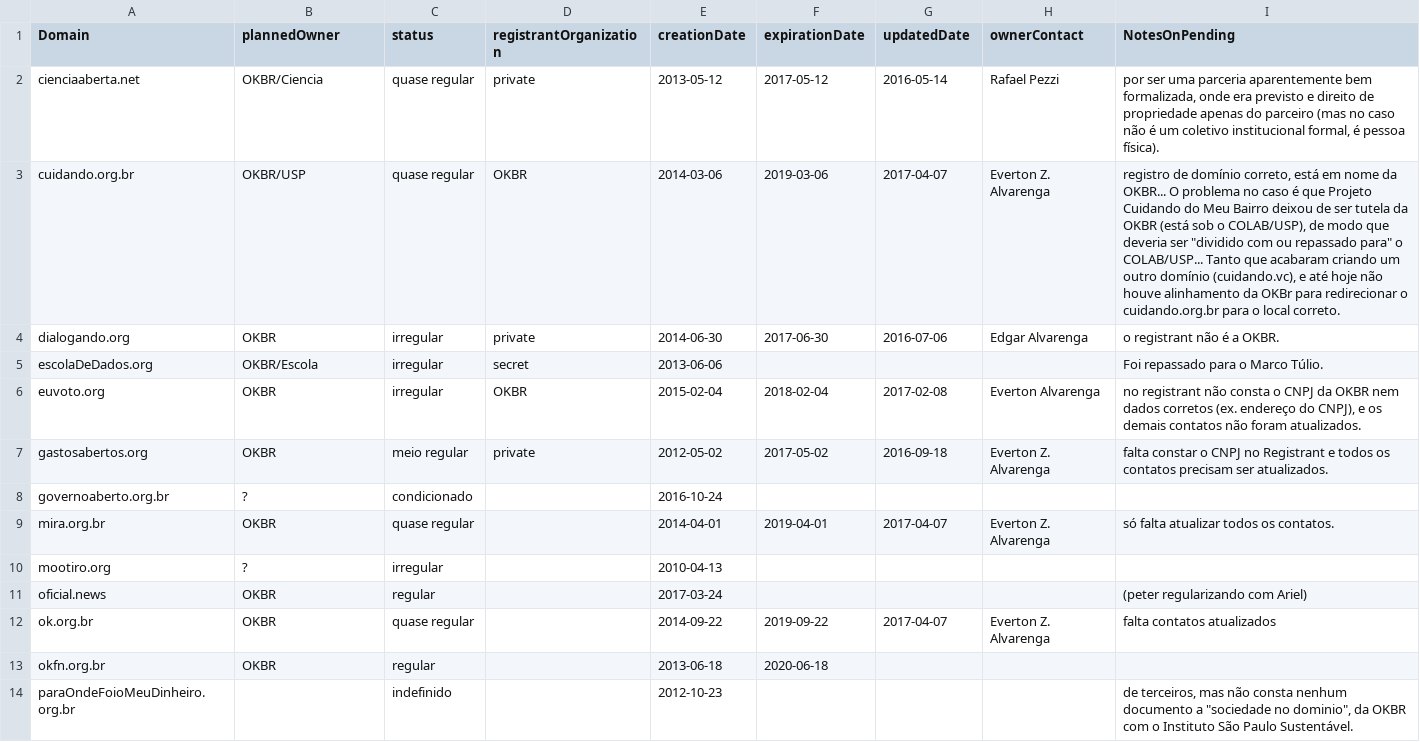
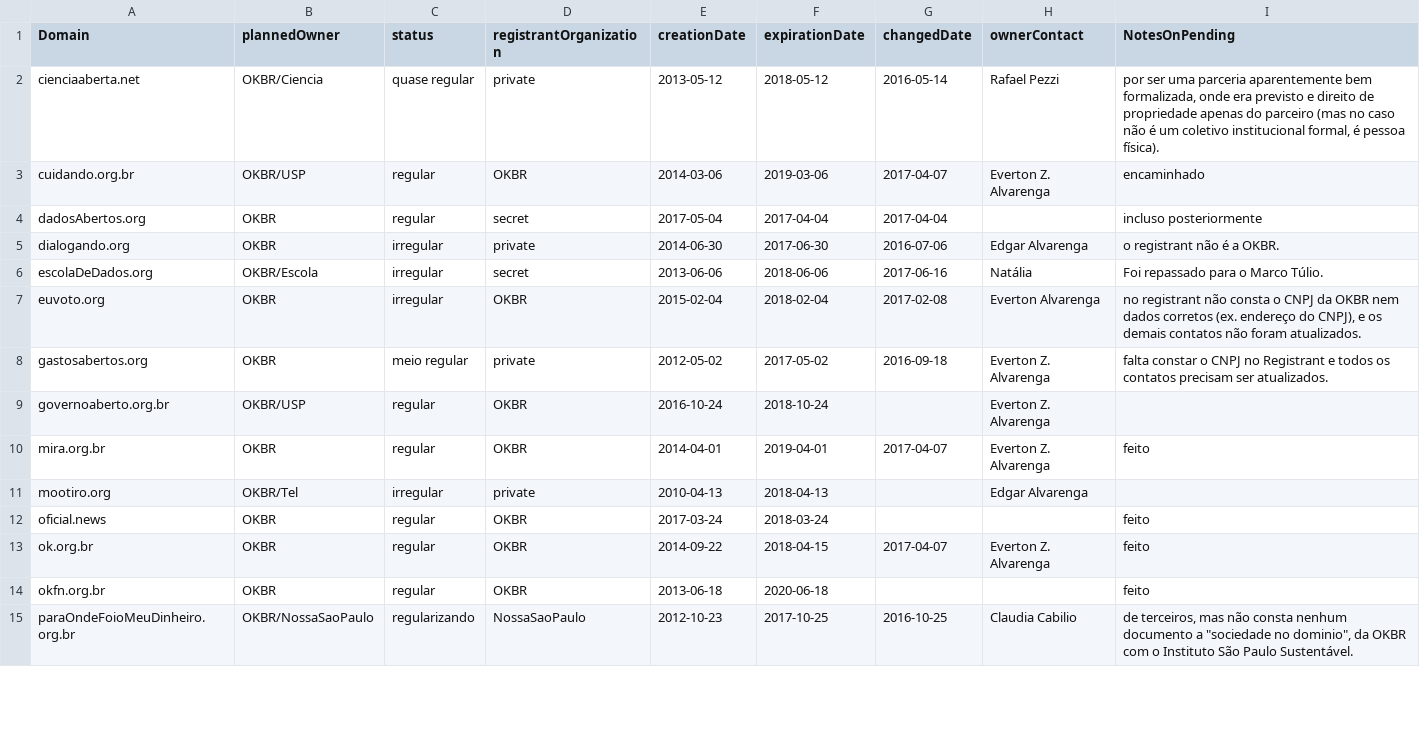
Before and after one commit to okfn-brasil/oficial-backups, a CSV file: data/dominios.csv, drawn as a sheet; only a part is shown; the diff covers the shown part only.

```diff
--- a/data/dominios.csv
+++ b/data/dominios.csv
@@ -1,14 +1,15 @@
-Domain,plannedOwner,status,registrantOrganization,creationDate,expirationDate,updatedDate,ownerContact,NotesOnPending
-cienciaaberta.net,OKBR/Ciencia,quase regular,private,2013-05-12,2017-05-12,2016-05-14,Rafael Pezzi,"por ser uma parceria aparentemente bem formalizada, onde era previsto e direito de propriedade apenas do parceiro (mas no caso não é um coletivo institucional formal, é pessoa física)."
-cuidando.org.br,OKBR/USP,quase regular,OKBR,2014-03-06,2019-03-06,2017-04-07,Everton Z. Alvarenga,"registro de domínio correto, está em nome da OKBR... O problema no caso é que Projeto Cuidando do Meu Bairro deixou de ser tutela da OKBR (está sob o COLAB/USP), de modo que deveria ser ""dividido com ou repassado para"" o COLAB/USP... Tanto que acabaram criando um outro domínio (cuidando.vc), e até hoje não houve alinhamento da OKBr para redirecionar o cuidando.org.br para o local correto."
+Domain,plannedOwner,status,registrantOrganization,creationDate,expirationDate,changedDate,ownerContact,NotesOnPending
+cienciaaberta.net,OKBR/Ciencia,quase regular,private,2013-05-12,2018-05-12,2016-05-14,Rafael Pezzi,"por ser uma parceria aparentemente bem formalizada, onde era previsto e direito de propriedade apenas do parceiro (mas no caso não é um coletivo institucional formal, é pessoa física)."
+cuidando.org.br,OKBR/USP,regular,OKBR,2014-03-06,2019-03-06,2017-04-07,Everton Z. Alvarenga,encaminhado
+dadosAbertos.org,OKBR,regular,secret,2017-05-04,2017-04-04,2017-04-04,,incluso posteriormente
 dialogando.org,OKBR,irregular,private,2014-06-30,2017-06-30,2016-07-06,Edgar Alvarenga,o registrant não é a OKBR.
-escolaDeDados.org,OKBR/Escola,irregular,secret,2013-06-06,,,,Foi repassado para o Marco Túlio.
+escolaDeDados.org,OKBR/Escola,irregular,secret,2013-06-06,2018-06-06,2017-06-16,Natália,Foi repassado para o Marco Túlio.
 euvoto.org,OKBR,irregular,OKBR,2015-02-04,2018-02-04,2017-02-08,Everton Alvarenga,"no registrant não consta o CNPJ da OKBR nem dados corretos (ex. endereço do CNPJ), e os demais contatos não foram atualizados."
 gastosabertos.org,OKBR,meio regular,private,2012-05-02,2017-05-02,2016-09-18,Everton Z. Alvarenga,falta constar o CNPJ no Registrant e todos os contatos precisam ser atualizados.
-governoaberto.org.br,?,condicionado,,2016-10-24,,,,
-mira.org.br,OKBR,quase regular,,2014-04-01,2019-04-01,2017-04-07,Everton Z. Alvarenga,só falta atualizar todos os contatos.
-mootiro.org,?,irregular,,2010-04-13,,,,
-oficial.news,OKBR,regular,,2017-03-24,,,,(peter regularizando com Ariel)
-ok.org.br,OKBR,quase regular,,2014-09-22,2019-09-22,2017-04-07,Everton Z. Alvarenga,falta contatos atualizados
-okfn.org.br,OKBR,regular,,2013-06-18,2020-06-18,,,
-paraOndeFoioMeuDinheiro.org.br,,indefinido,,2012-10-23,,,,"de terceiros, mas não consta nenhum documento a ""sociedade no dominio"", da OKBR com o Instituto São Paulo Sustentável."
+governoaberto.org.br,OKBR/USP,regular,OKBR,2016-10-24,2018-10-24,,Everton Z. Alvarenga,
+mira.org.br,OKBR,regular,OKBR,2014-04-01,2019-04-01,2017-04-07,Everton Z. Alvarenga,feito
+mootiro.org,OKBR/Tel,irregular,private,2010-04-13,2018-04-13,,Edgar Alvarenga,
+oficial.news,OKBR,regular,OKBR,2017-03-24,2018-03-24,,,feito
+ok.org.br,OKBR,regular,OKBR,2014-09-22,2018-04-15,2017-04-07,Everton Z. Alvarenga,feito
+okfn.org.br,OKBR,regular,OKBR,2013-06-18,2020-06-18,,,feito
+paraOndeFoioMeuDinheiro.org.br,OKBR/NossaSaoPaulo,regularizando,NossaSaoPaulo,2012-10-23,2017-10-25,2016-10-25,Claudia Cabilio,"de terceiros, mas não consta nenhum documento a ""sociedade no dominio"", da OKBR com o Instituto São Paulo Sustentável."
```
Also changed, not shown: 9 edited cells elsewhere in this file, 1 other file.
